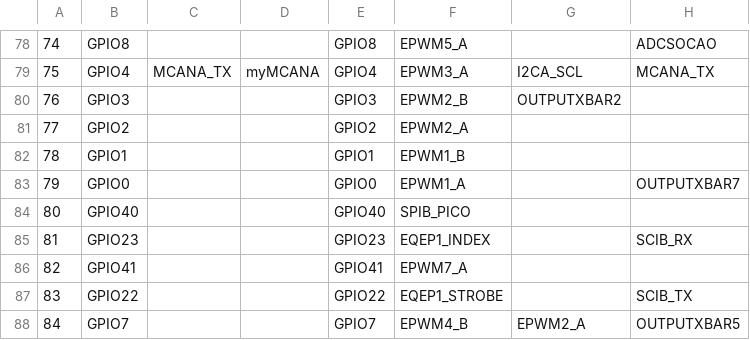
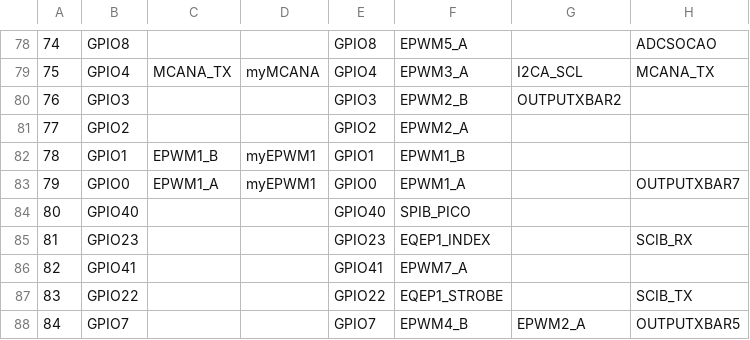
Before and after one commit to Oleg010157/ESP57, a CSV file: INVERTOR_CCS/CPU1_FLASH/syscfg/pinmux.csv, drawn as a sheet; only a part is shown, gaps mark what is left out; the diff names each change by its address in the sheet, - before the commit and + after, or states it on an @@ line.

```diff
--- a/INVERTOR_CCS/CPU1_FLASH/syscfg/pinmux.csv
+++ b/INVERTOR_CCS/CPU1_FLASH/syscfg/pinmux.csv
-C82: (empty)
+C82: EPWM1_B
-D82:D83: (empty)
+D82:D83: myEPWM1
-C83: (empty)
+C83: EPWM1_A
```
Also changed, not shown: 15 other files.
